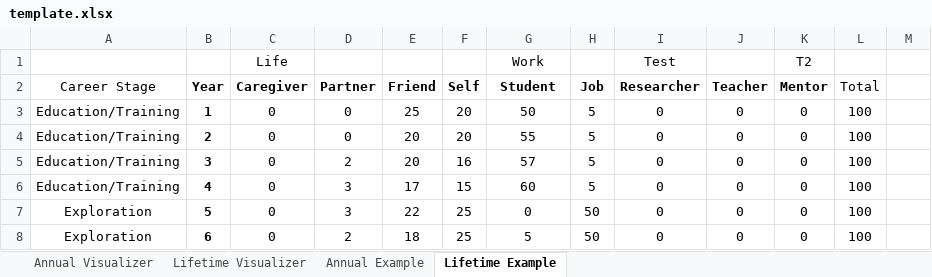
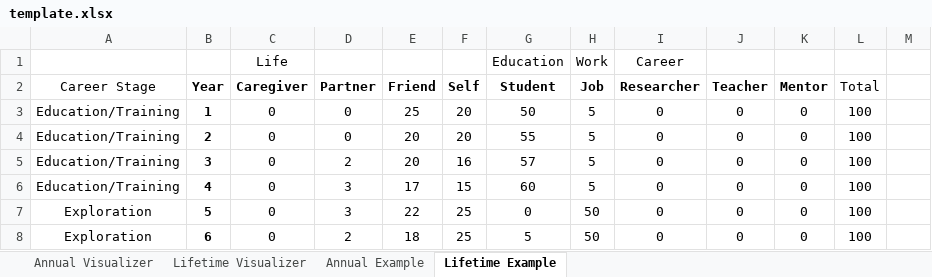
Before and after one commit to betahat/balance, an Excel workbook: template.xlsx, sheet Lifetime Example, drawn as a sheet; only a part is shown; values as stored, in another font and other column widths than the file's, no borders; removed rows and columns are numbered as before the commit, all else as after; the diff names each change by its address in the sheet, - before the commit and + after, or states it on an @@ line.

```diff
--- a/template.xlsx (sheet Lifetime Example)
+++ b/template.xlsx (sheet Lifetime Example)
-row 1:  |  | Life |  |  |  | Work |  | Test |  | T2
+row 1:  |  | Life |  |  |  | Education | Work | Career
```
Also changed, not shown: sheet Annual Example, sheet Lifetime Visualizer, sheet Annual Visualizer, 5 other files.
